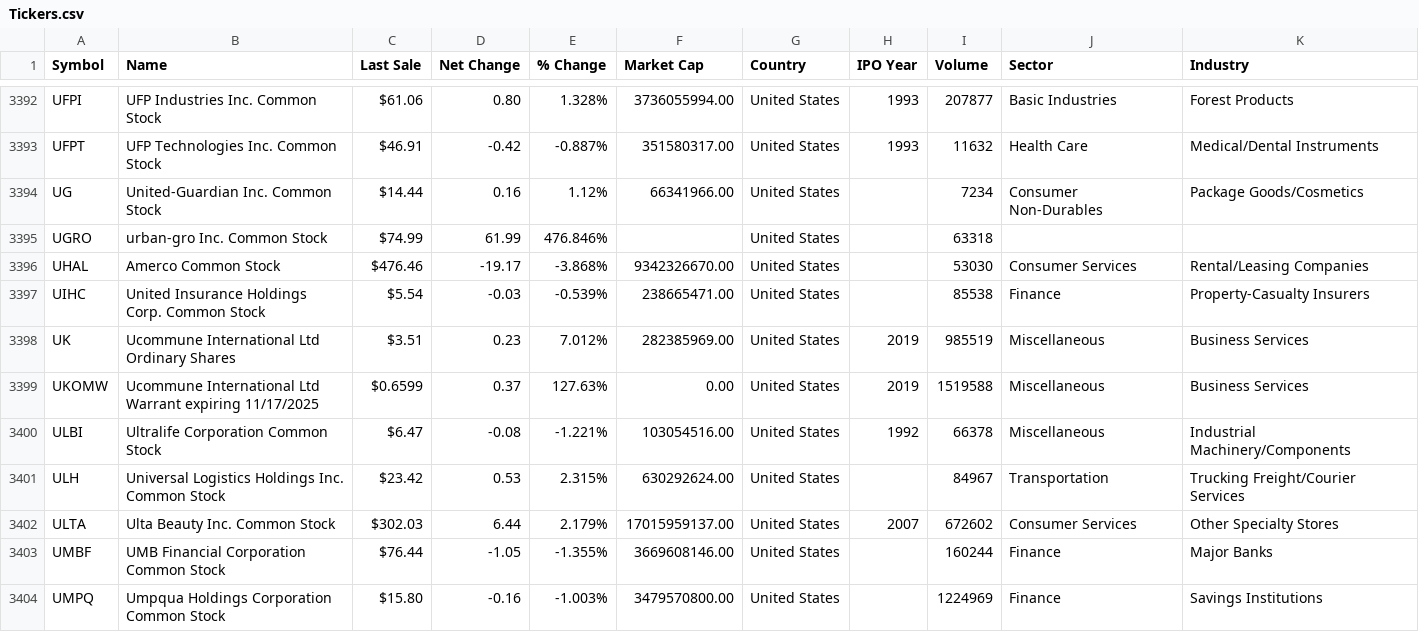
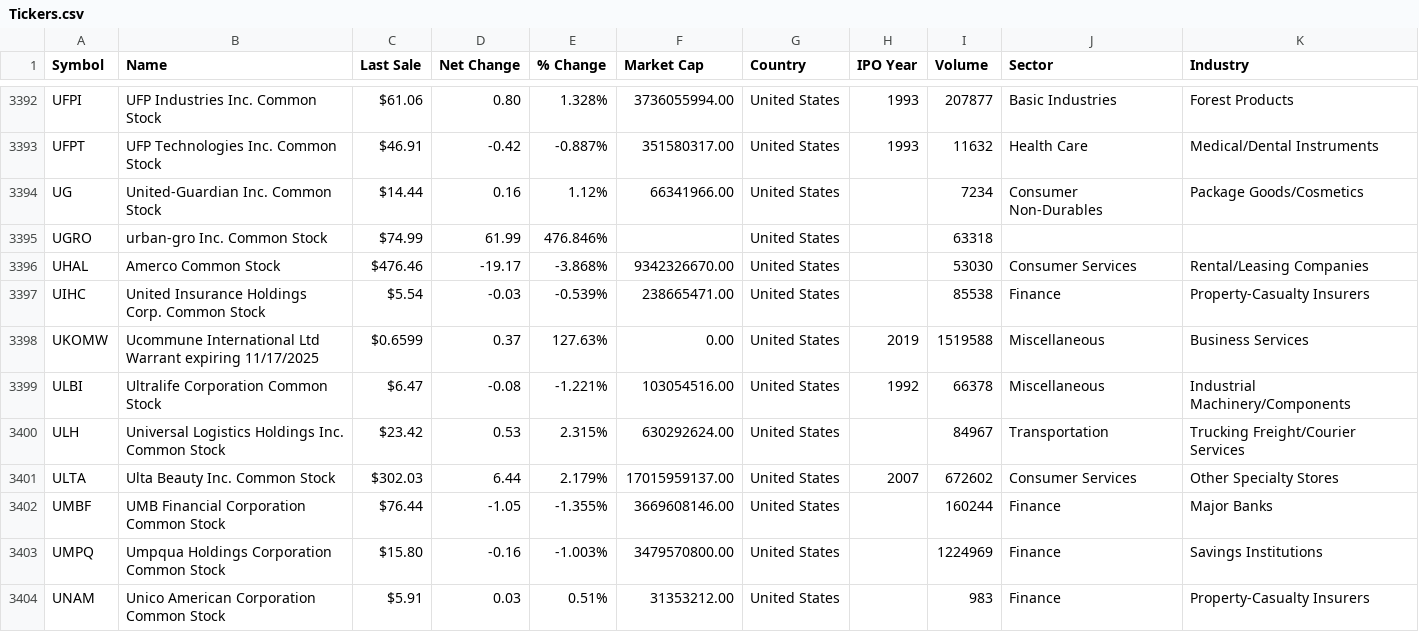
Before and after one commit to justbru/-Algortmic-Trading-Bot, a CSV file: src/Tickers.csv, drawn as a sheet; only a part is shown, gaps mark what is left out; the shorter side is filled out with more unchanged rows.

```diff
--- a/src/Tickers.csv
+++ b/src/Tickers.csv
@@ -3397,3 +3397,2 @@ UHAL,Amerco Common Stock,$476.46,-19.17,-3.868%,9342326670.00,United States,,530
 UIHC,United Insurance Holdings Corp. Common Stock,$5.54,-0.03,-0.539%,238665471.00,United States,,85538,Finance,Property-Casualty Insurers
-UK,Ucommune International Ltd Ordinary Shares,$3.51,0.23,7.012%,282385969.00,United States,2019,985519,Miscellaneous,Business Services
 UKOMW,Ucommune International Ltd Warrant expiring 11/17/2025,$0.6599,0.37,127.63%,0.00,United States,2019,1519588,Miscellaneous,Business Services
```
Also changed, not shown: 1 other file.
